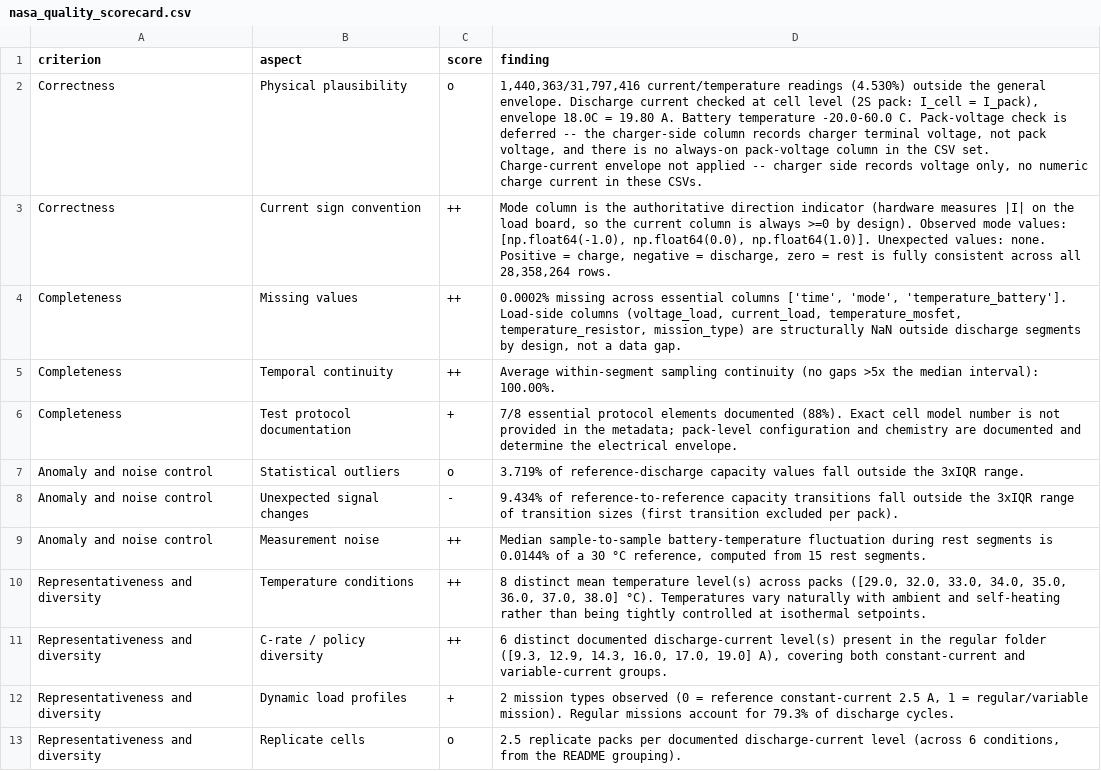
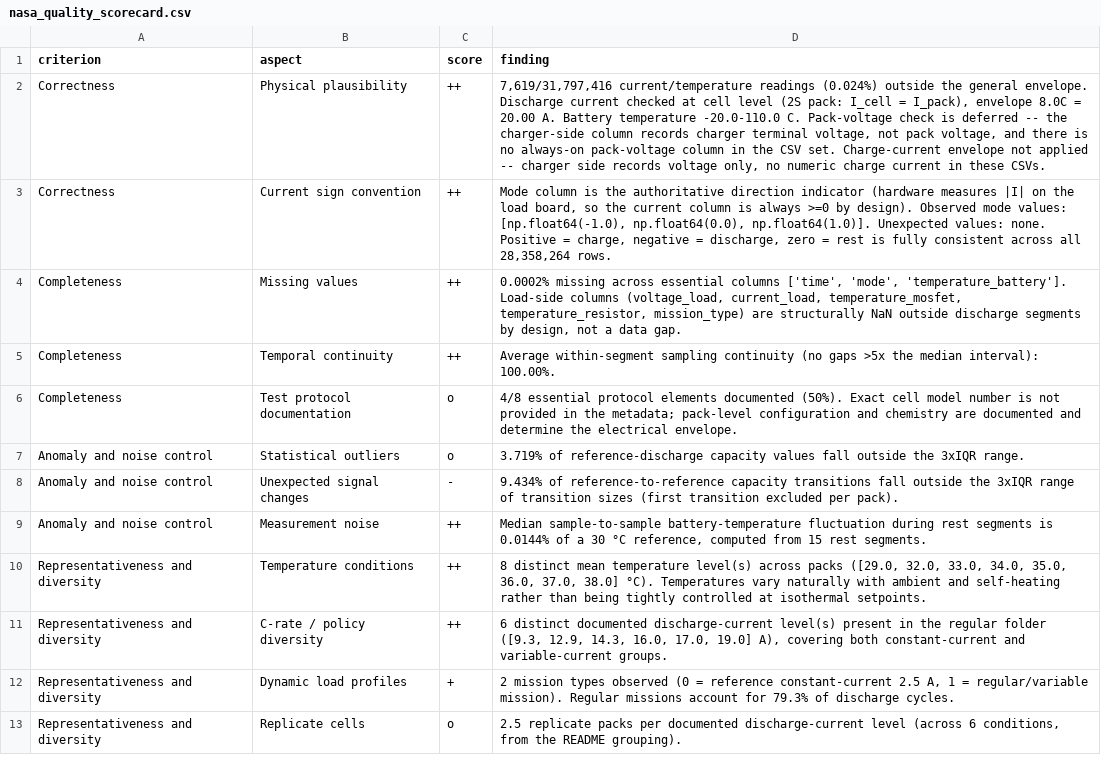
Before and after one commit to amira791/DataQualityAssessment_BatteryDatasets, a CSV file: 04 nasa randomized dataset quality/quality_results/nasa_quality_scorecard.csv, drawn as a sheet; only a part is shown.

Commit message:
nasa regular quality

```diff
--- a/04 nasa randomized dataset quality/quality_results/nasa_quality_scorecard.csv
+++ b/04 nasa randomized dataset quality/quality_results/nasa_quality_scorecard.csv
@@ -1,3 +1,3 @@
 criterion,aspect,score,finding
-Correctness,Physical plausibility,o,"1,440,363/31,797,416 current/temperature readings (4.530%) outside the general envelope. Discharge current checked at cell level (2S pack: I_cell = I_pack), envelope 18.0C = 19.80 A. Battery temperature -20.0-60.0 C. Pack-voltage check is deferred -- the charger-side column records charger terminal voltage, not pack voltage, and there is no always-on pack-voltage column in the CSV set. Charge-current envelope not applied -- charger side records voltage only, no numeric charge current in these CSVs."
+Correctness,Physical plausibility,++,"7,619/31,797,416 current/temperature readings (0.024%) outside the general envelope. Discharge current checked at cell level (2S pack: I_cell = I_pack), envelope 8.0C = 20.00 A. Battery temperature -20.0-110.0 C. Pack-voltage check is deferred -- the charger-side column records charger terminal voltage, not pack voltage, and there is no always-on pack-voltage column in the CSV set. Charge-current envelope not applied -- charger side records voltage only, no numeric charge current in these CSVs."
 Correctness,Current sign convention,++,"Mode column is the authoritative direction indicator (hardware measures |I| on the load board, so the current column is always >=0 by design). Observed mode values: [np.float64(-1.0), np.float64(0.0), np.float64(1.0)]. Unexpected values: none. Positive = charge, negative = discharge, zero = rest is fully consistent across all 28,358,264 rows."
@@ -5,3 +5,3 @@ Completeness,Missing values,++,"0.0002% missing across essential columns ['time'
 Completeness,Temporal continuity,++,Average within-segment sampling continuity (no gaps >5x the median interval): 100.00%.
-Completeness,Test protocol documentation,+,7/8 essential protocol elements documented (88%). Exact cell model number is not provided in the metadata; pack-level configuration and chemistry are documented and determine the electrical envelope.
+Completeness,Test protocol documentation,o,4/8 essential protocol elements documented (50%). Exact cell model number is not provided in the metadata; pack-level configuration and chemistry are documented and determine the electrical envelope.
 Anomaly and noise control,Statistical outliers,o,3.719% of reference-discharge capacity values fall outside the 3xIQR range.
```
Also changed, not shown: 2 other files.
